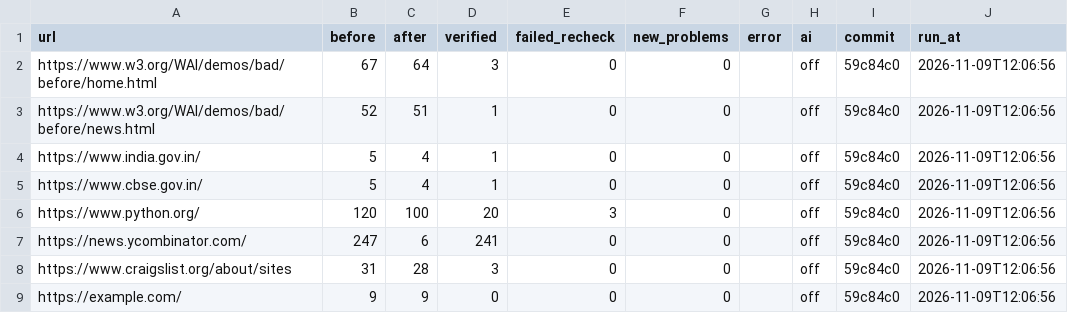
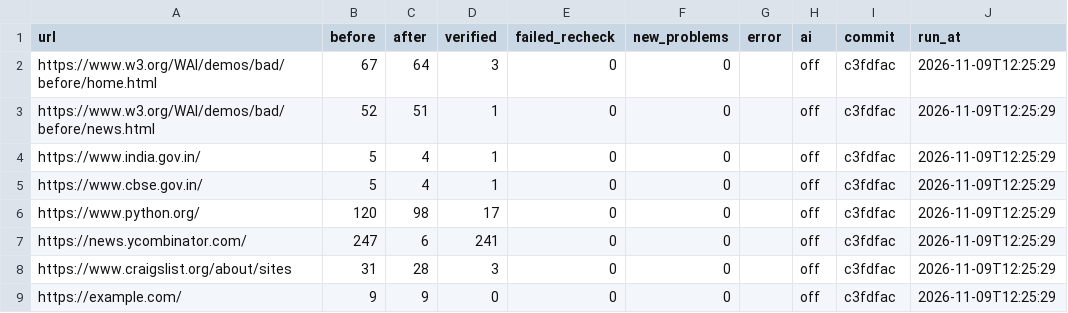
Before and after one commit to thegoodengineers/ctrl-a11y, a CSV file: results/bench.csv, drawn as a sheet.

```diff
--- a/results/bench.csv
+++ b/results/bench.csv
@@ -1,9 +1,9 @@
 url,before,after,verified,failed_recheck,new_problems,error,ai,commit,run_at
-https://www.w3.org/WAI/demos/bad/before/home.html,67,64,3,0,0,,off,59c84c0,2026-11-09T12:06:56
-https://www.w3.org/WAI/demos/bad/before/news.html,52,51,1,0,0,,off,59c84c0,2026-11-09T12:06:56
-https://www.india.gov.in/,5,4,1,0,0,,off,59c84c0,2026-11-09T12:06:56
-https://www.cbse.gov.in/,5,4,1,0,0,,off,59c84c0,2026-11-09T12:06:56
-https://www.python.org/,120,100,20,3,0,,off,59c84c0,2026-11-09T12:06:56
-https://news.ycombinator.com/,247,6,241,0,0,,off,59c84c0,2026-11-09T12:06:56
-https://www.craigslist.org/about/sites,31,28,3,0,0,,off,59c84c0,2026-11-09T12:06:56
-https://example.com/,9,9,0,0,0,,off,59c84c0,2026-11-09T12:06:56
+https://www.w3.org/WAI/demos/bad/before/home.html,67,64,3,0,0,,off,c3fdfac,2026-11-09T12:25:29
+https://www.w3.org/WAI/demos/bad/before/news.html,52,51,1,0,0,,off,c3fdfac,2026-11-09T12:25:29
+https://www.india.gov.in/,5,4,1,0,0,,off,c3fdfac,2026-11-09T12:25:29
+https://www.cbse.gov.in/,5,4,1,0,0,,off,c3fdfac,2026-11-09T12:25:29
+https://www.python.org/,120,98,17,0,0,,off,c3fdfac,2026-11-09T12:25:29
+https://news.ycombinator.com/,247,6,241,0,0,,off,c3fdfac,2026-11-09T12:25:29
+https://www.craigslist.org/about/sites,31,28,3,0,0,,off,c3fdfac,2026-11-09T12:25:29
+https://example.com/,9,9,0,0,0,,off,c3fdfac,2026-11-09T12:25:29
```
Also changed, not shown: 10 other files.
